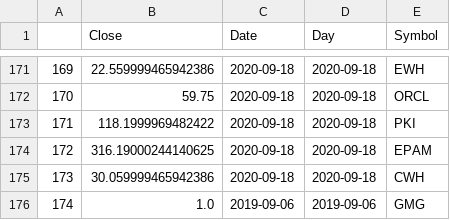
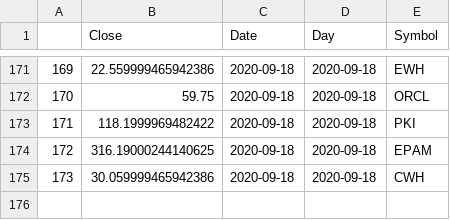
Before and after one commit to bkreis84/Portfolio-Challenge2, a CSV file: beg_prices.csv, drawn as a sheet; only a part is shown, gaps mark what is left out; the diff names each change by its address in the sheet, - before the commit and + after, or states it on an @@ line.

Commit message:
dup

```diff
--- a/beg_prices.csv
+++ b/beg_prices.csv
-row 176: 174 | 1.0 | 2019-09-06 | 2019-09-06 | GMG
```
